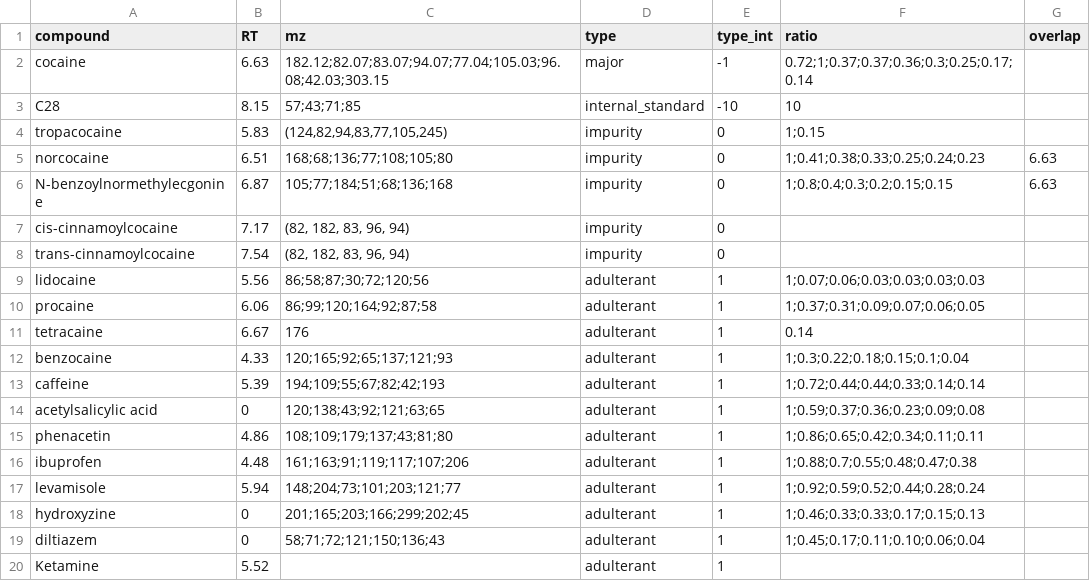
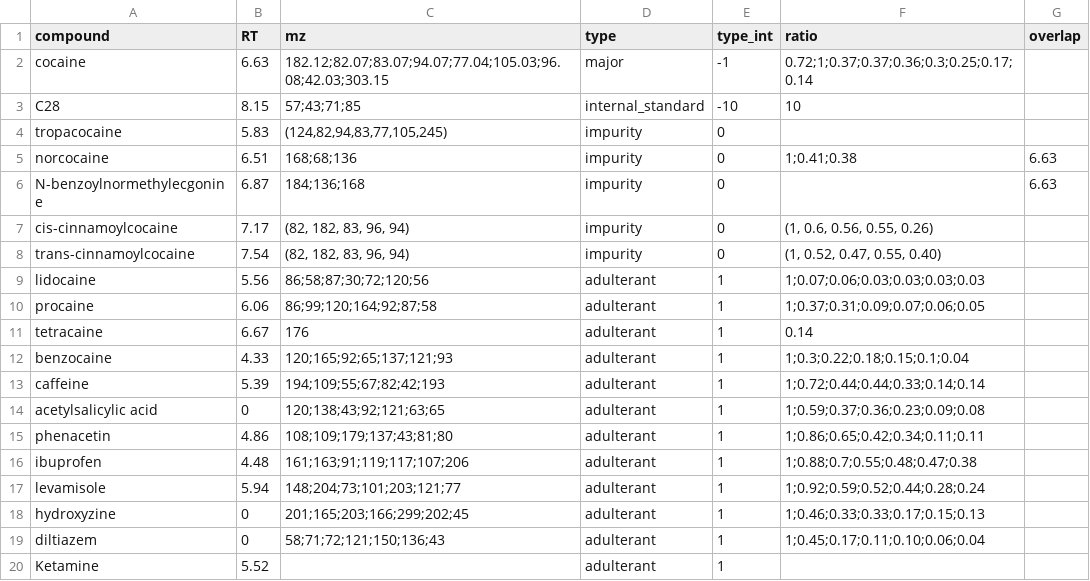
Before and after one commit to SteinOv/DrugImpurityAnalysis.jl, a CSV file: compounds.csv, drawn as a sheet.

```diff
--- a/compounds.csv
+++ b/compounds.csv
@@ -3,7 +3,7 @@ cocaine,6.63,182.12;82.07;83.07;94.07;77.04;105.03;96.08;42.03;303.15,major,-1,0
 C28,8.15,57;43;71;85,internal_standard,-10,10,
-tropacocaine,5.83,"(124,82,94,83,77,105,245)",impurity,0,1;0.15,
-norcocaine,6.51,168;68;136;77;108;105;80,impurity,0,1;0.41;0.38;0.33;0.25;0.24;0.23,6.63
-N-benzoylnormethylecgonine,6.87,105;77;184;51;68;136;168,impurity,0,1;0.8;0.4;0.3;0.2;0.15;0.15,6.63
-cis-cinnamoylcocaine,7.17,"(82, 182, 83, 96, 94)",impurity,0,,
-trans-cinnamoylcocaine,7.54,"(82, 182, 83, 96, 94)",impurity,0,,
+tropacocaine,5.83,"(124,82,94,83,77,105,245)",impurity,0,,
+norcocaine,6.51,168;68;136,impurity,0,1;0.41;0.38,6.63
+N-benzoylnormethylecgonine,6.87,184;136;168,impurity,0,,6.63
+cis-cinnamoylcocaine,7.17,"(82, 182, 83, 96, 94)",impurity,0,"(1, 0.6, 0.56, 0.55, 0.26)",
+trans-cinnamoylcocaine,7.54,"(82, 182, 83, 96, 94)",impurity,0,"(1, 0.52, 0.47, 0.55, 0.40)",
 lidocaine,5.56,86;58;87;30;72;120;56,adulterant,1,1;0.07;0.06;0.03;0.03;0.03;0.03,
```
Also changed, not shown: 2 other files.
